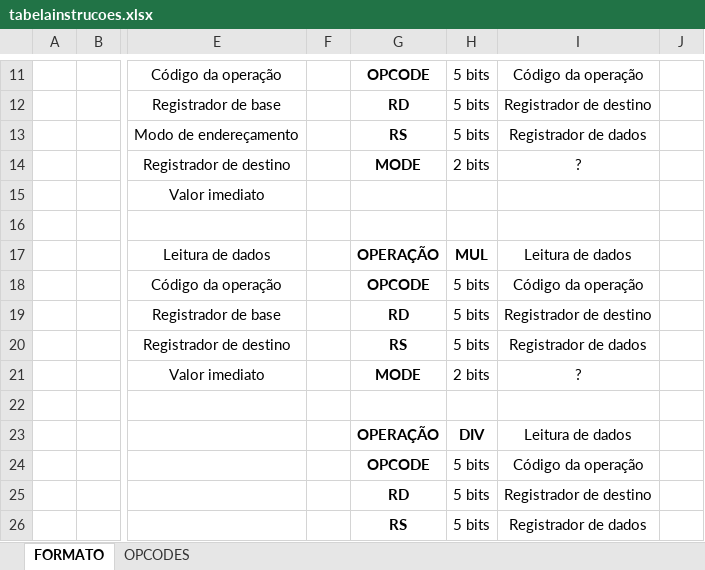
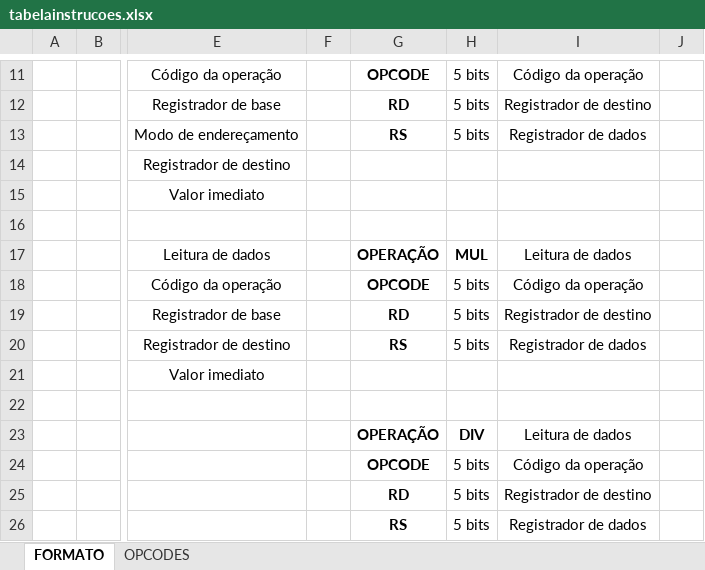
Before and after one commit to JoseRaimundo27/Processador, an Excel workbook: tabelainstrucoes.xlsx, sheet FORMATO, drawn as a sheet; only a part is shown, gaps mark what is left out; values as stored, in another font and other column widths than the file's, no borders; the diff covers the shown part only; the diff names each change by its address in the sheet, - before the commit and + after, or states it on an @@ line.

```diff
--- a/tabelainstrucoes.xlsx (sheet FORMATO)
+++ b/tabelainstrucoes.xlsx (sheet FORMATO)
-G14: MODE
+G14: (empty)
-H14: 2 bits
+H14: (empty)
-I14: ?
+I14: (empty)
-G21: MODE
+G21: (empty)
-H21: 2 bits
+H21: (empty)
-I21: ?
+I21: (empty)
```
Also changed, not shown: 33 added rows, 5 removed rows, 29 edited cells and merged cells elsewhere in this sheet, 3 other files.
